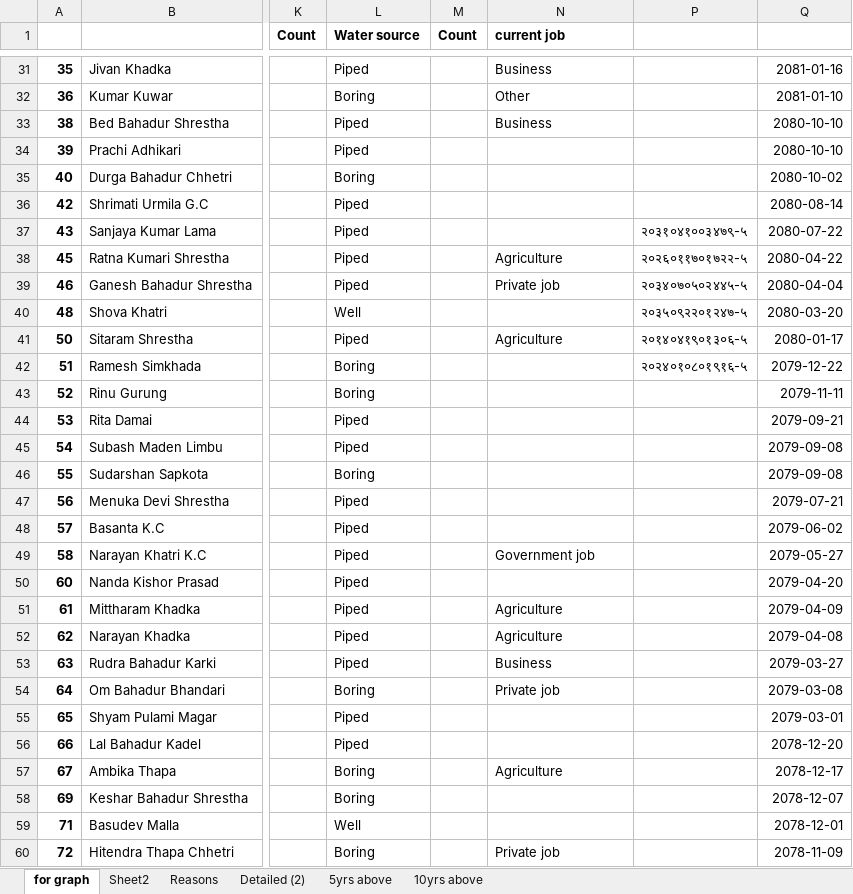
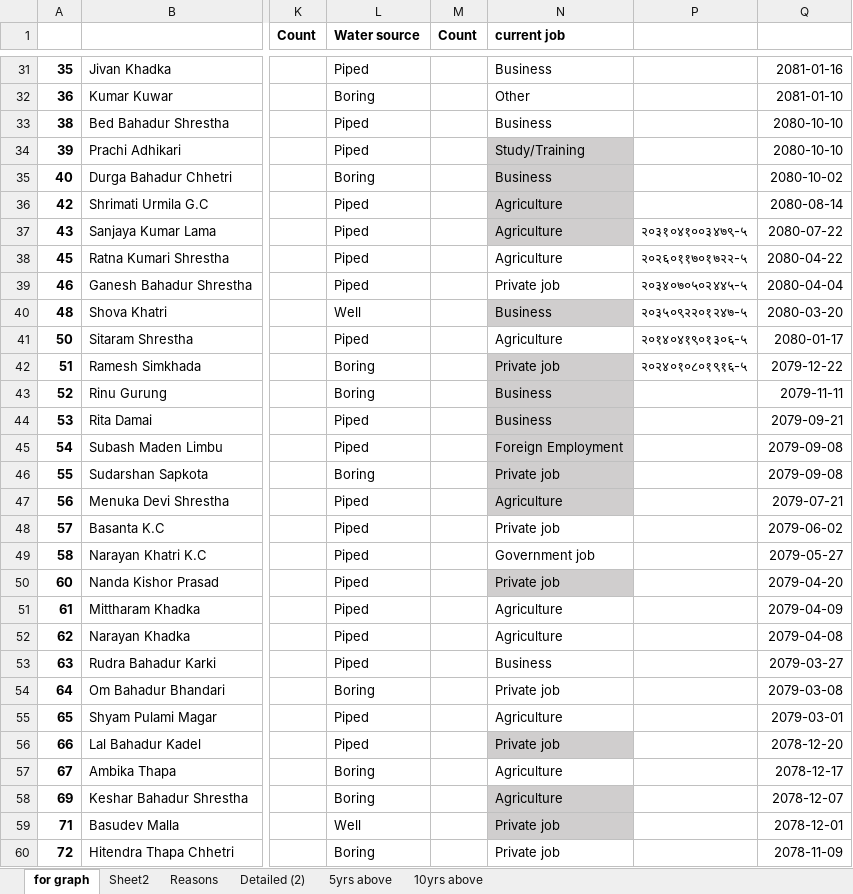
Before and after one commit to suwalcrystal/ward1, an Excel workbook: migration/list of immigrants.xlsx, sheet for graph, drawn as a sheet; only a part is shown, gaps mark what is left out; values as stored, in another font and other column widths than the file's, no borders; the diff covers the shown part only; the diff names each change by its address in the sheet, - before the commit and + after, or states it on an @@ line.

Commit message:
migration continue

```diff
--- a/migration/list of immigrants.xlsx (sheet for graph)
+++ b/migration/list of immigrants.xlsx (sheet for graph)
-N34 (current job): (empty)
+N34 (current job): Study/Training
-N34:N37 fill: none
+N34:N37 fill: #D0CECE
-N35 (current job): (empty)
+N35 (current job): Business
-N36:N37 (current job): (empty)
+N36:N37 (current job): Agriculture
-N40 (current job): (empty)
+N40 (current job): Business
-N40 fill: none
+N40 fill: #D0CECE
-N42 (current job): (empty)
+N42 (current job): Private job
-N42:N47 fill: none
+N42:N47 fill: #D0CECE
-N43:N44 (current job): (empty)
+N43:N44 (current job): Business
-N45 (current job): (empty)
+N45 (current job): Foreign Employment
-N46 (current job): (empty)
+N46 (current job): Private job
-N47 (current job): (empty)
+N47 (current job): Agriculture
-N48 (current job): (empty)
+N48 (current job): Private job
-N50 (current job): (empty)
+N50 (current job): Private job
-N50 fill: none
+N50 fill: #D0CECE
-N55 (current job): (empty)
+N55 (current job): Agriculture
-N56 (current job): (empty)
+N56 (current job): Private job
-N56 fill: none
+N56 fill: #D0CECE
-N58 (current job): (empty)
+N58 (current job): Agriculture
-N58:N59 fill: none
+N58:N59 fill: #D0CECE
-N59 (current job): (empty)
+N59 (current job): Private job
```
Also changed, not shown: 2 edited cells elsewhere in this sheet, migration/tables.xlsx, 1 other file.
